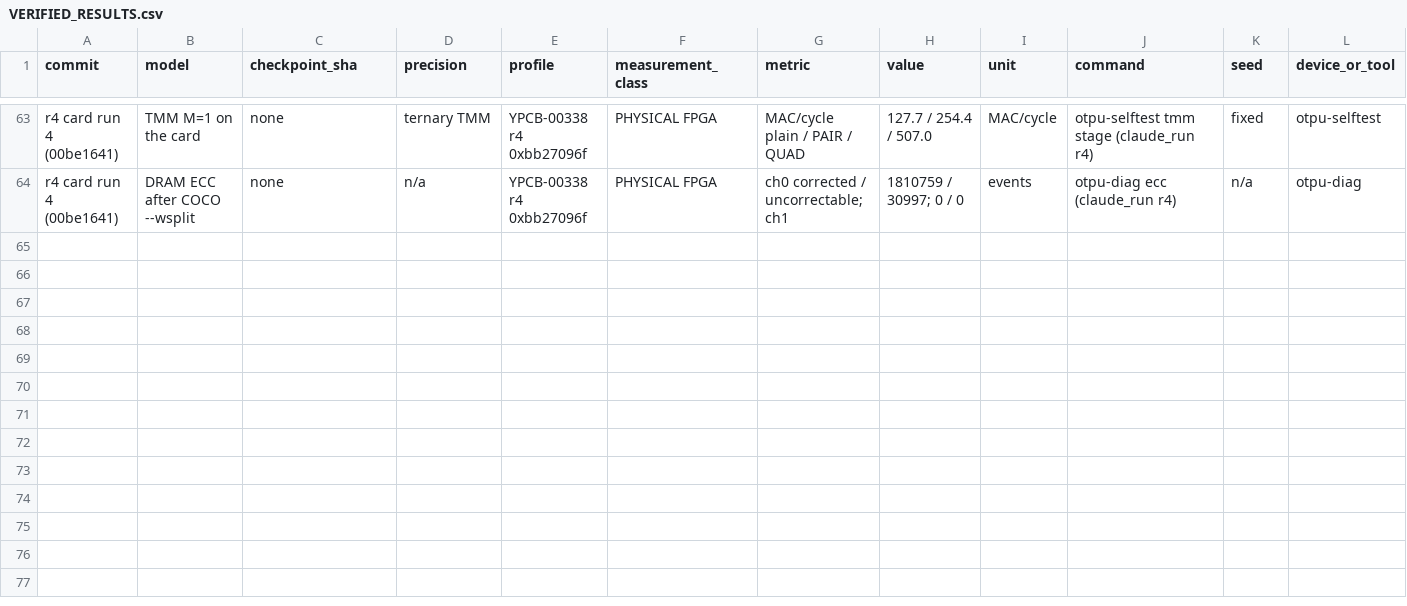
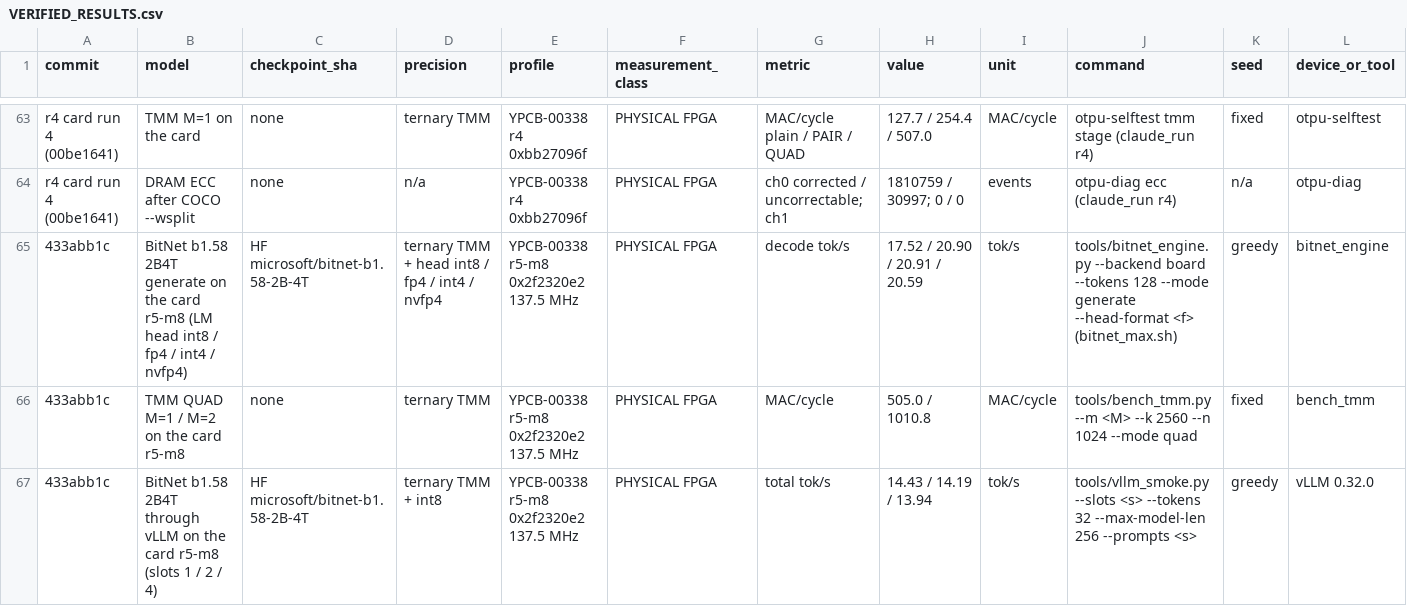
Before and after one commit to MarsWise/openTPU, a CSV file: docs/nextgen/VERIFIED_RESULTS.csv, drawn as a sheet; only a part is shown, gaps mark what is left out; rows hold the shown columns only; the diff names each change by its address in the sheet, - before the commit and + after, or states it on an @@ line.

```diff
--- a/docs/nextgen/VERIFIED_RESULTS.csv
+++ b/docs/nextgen/VERIFIED_RESULTS.csv
+row 65: 433abb1c | BitNet b1.58 2B4T generate on the card r5-m8 (LM head int8 / fp4 / int4 / nvfp4) | HF microsoft/bitnet-b1.58-2B-4T | ternary TMM + head int8 / fp4 / int4 / nvfp4 | YPCB-00338 r5-m8 0x2f2320e2 137.5 MHz | PHYSICAL FPGA | decode tok/s | 17.52 / 20.90 / 20.91 / 20.59 | tok/s | tools/bitnet_engine.py --backend board --tokens 128 --mode generate --head-format <f> (bitnet_max.sh) | greedy | bitnet_engine
+row 66: 433abb1c | TMM QUAD M=1 / M=2 on the card r5-m8 | none | ternary TMM | YPCB-00338 r5-m8 0x2f2320e2 137.5 MHz | PHYSICAL FPGA | MAC/cycle | 505.0 / 1010.8 | MAC/cycle | tools/bench_tmm.py --m <M> --k 2560 --n 1024 --mode quad | fixed | bench_tmm
+row 67: 433abb1c | BitNet b1.58 2B4T through vLLM on the card r5-m8 (slots 1 / 2 / 4) | HF microsoft/bitnet-b1.58-2B-4T | ternary TMM + int8 | YPCB-00338 r5-m8 0x2f2320e2 137.5 MHz | PHYSICAL FPGA | total tok/s | 14.43 / 14.19 / 13.94 | tok/s | tools/vllm_smoke.py --slots <s> --tokens 32 --max-model-len 256 --prompts <s> | greedy | vLLM 0.32.0
```
Also changed, not shown: 6 other files.
